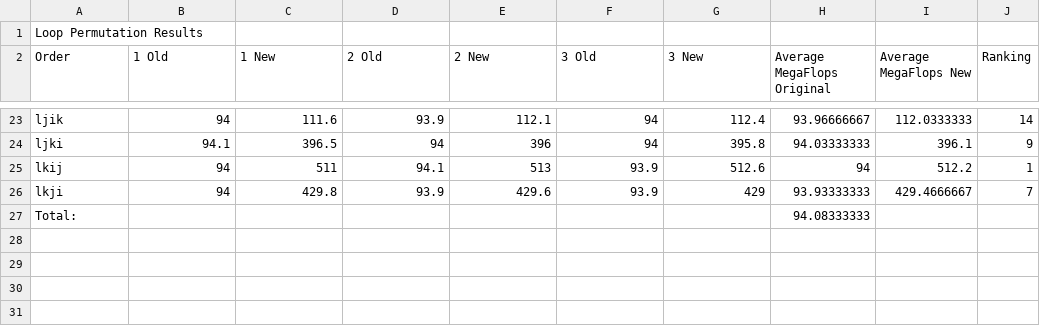
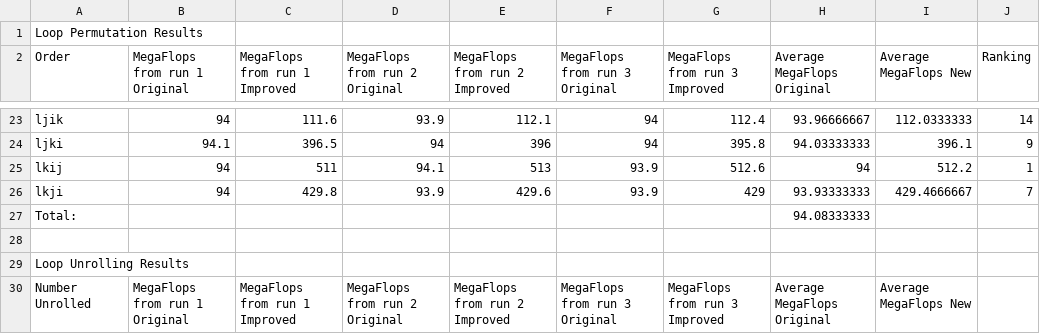
Before and after one commit to russellfolk/CS491-Parallel-Programming, a CSV file: hw01/results.csv, drawn as a sheet; only a part is shown, gaps mark what is left out; the diff names each change by its address in the sheet, - before the commit and + after, or states it on an @@ line.

Commit message:
Clarifying header, setting up next experiments.

```diff
--- a/hw01/results.csv
+++ b/hw01/results.csv
-B2: 1 Old
+B2: MegaFlops from run 1 Original
-C2: 1 New
+C2: MegaFlops from run 1 Improved
-D2: 2 Old
+D2: MegaFlops from run 2 Original
-E2: 2 New
+E2: MegaFlops from run 2 Improved
-F2: 3 Old
+F2: MegaFlops from run 3 Original
-G2: 3 New
+G2: MegaFlops from run 3 Improved
+row 28: (empty)
+row 29: Loop Unrolling Results
+row 30: Number Unrolled | MegaFlops from run 1 Original | MegaFlops from run 1 Improved | MegaFlops from run 2 Original | MegaFlops from run 2 Improved | MegaFlops from run 3 Original | MegaFlops from run 3 Improved | Average MegaFlops Original | Average MegaFlops New
```
